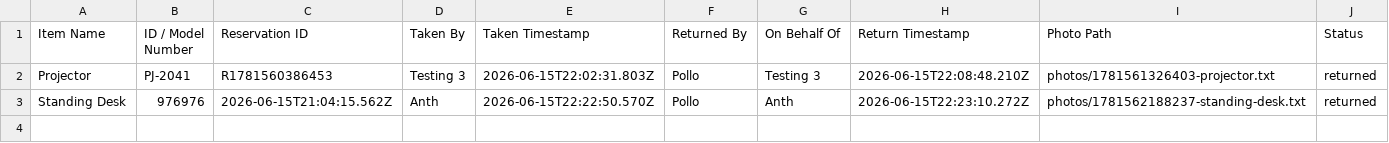
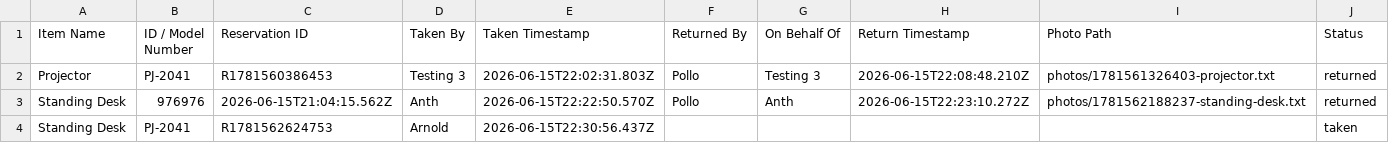
Before and after one commit to pollats/inventory_tracker, a CSV file: data/checkouts.csv, drawn as a sheet.

Commit message:
Update checkouts.csv — 2026-06-15T22:30:56.438Z

```diff
--- a/data/checkouts.csv
+++ b/data/checkouts.csv
@@ -3 +3,2 @@ Projector,PJ-2041,R1781560386453,Testing 3,2026-06-15T22:02:31.803Z,Pollo,Testin
 Standing Desk,976976,2026-06-15T21:04:15.562Z,Anth,2026-06-15T22:22:50.570Z,Pollo,Anth,2026-06-15T22:23:10.272Z,photos/1781562188237-standing-desk.txt,returned
+Standing Desk,PJ-2041,R1781562624753,Arnold,2026-06-15T22:30:56.437Z,,,,,taken
```
